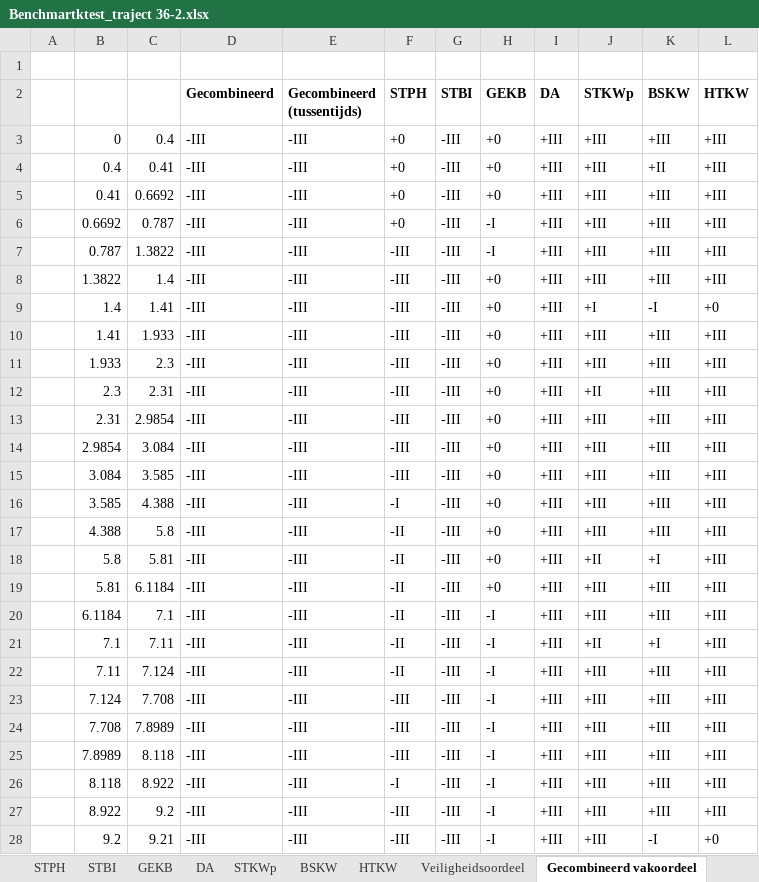
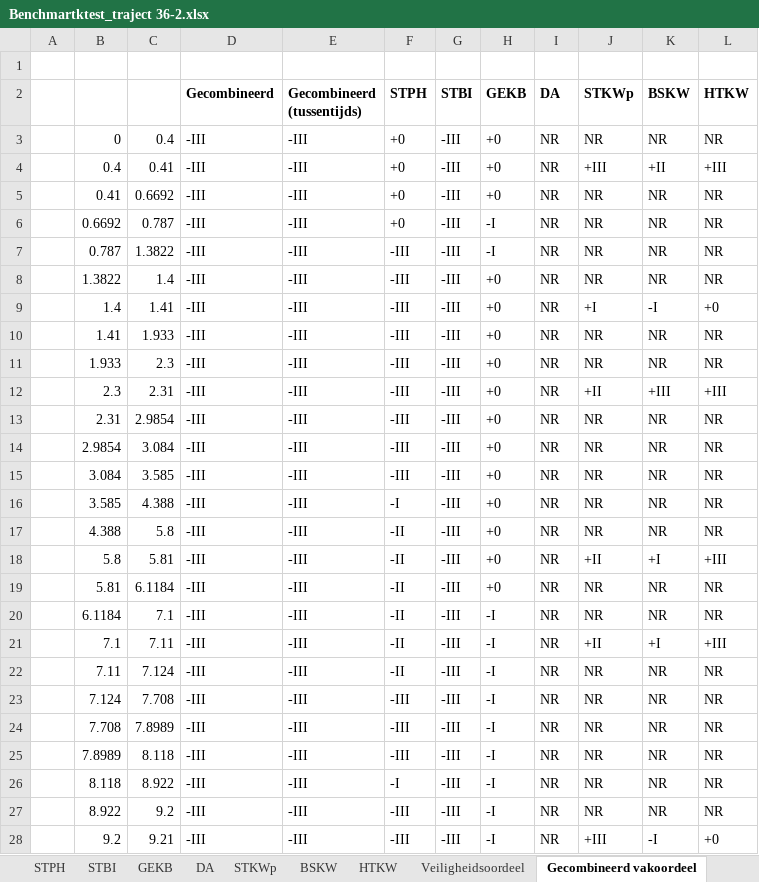
Before and after one commit to Deltares/wbi-assemblage-rekenkern, an Excel workbook: benchmarktests/testdefinitions/Benchmartktest_traject 36-2.xlsx, sheet Gecombineerd vakoordeel, drawn as a sheet; only a part is shown; values as stored, in another font and other column widths than the file's, no borders; the diff covers the shown part only; the diff names each change by its address in the sheet, - before the commit and + after, or states it on an @@ line.

```diff
--- a/benchmarktests/testdefinitions/Benchmartktest_traject 36-2.xlsx (sheet Gecombineerd vakoordeel)
+++ b/benchmarktests/testdefinitions/Benchmartktest_traject 36-2.xlsx (sheet Gecombineerd vakoordeel)
-I3:I28 (DA): +III
+I3:I28 (DA): NR
-J3 (STKWp): +III
+J3 (STKWp): NR
-K3 (BSKW): +III
+K3 (BSKW): NR
-L3 (HTKW): +III
+L3 (HTKW): NR
-J5:J8 (STKWp): +III
+J5:J8 (STKWp): NR
-K5:K8 (BSKW): +III
+K5:K8 (BSKW): NR
-L5:L8 (HTKW): +III
+L5:L8 (HTKW): NR
-J10:J11 (STKWp): +III
+J10:J11 (STKWp): NR
-K10:K11 (BSKW): +III
+K10:K11 (BSKW): NR
-L10:L11 (HTKW): +III
+L10:L11 (HTKW): NR
-J13:J17 (STKWp): +III
+J13:J17 (STKWp): NR
-K13:K17 (BSKW): +III
+K13:K17 (BSKW): NR
-L13:L17 (HTKW): +III
+L13:L17 (HTKW): NR
-J19:J20 (STKWp): +III
+J19:J20 (STKWp): NR
-K19:K20 (BSKW): +III
+K19:K20 (BSKW): NR
-L19:L20 (HTKW): +III
+L19:L20 (HTKW): NR
-J22:J27 (STKWp): +III
+J22:J27 (STKWp): NR
-K22:K27 (BSKW): +III
+K22:K27 (BSKW): NR
-L22:L27 (HTKW): +III
+L22:L27 (HTKW): NR
```
Also changed, not shown: 148 edited cells elsewhere in this sheet, sheet HTKW, sheet BSKW, sheet STKWp, sheet DA, formulas that keep their value, benchmarktests/testdefinitions/Benchmartktest_traject 12-2.xlsx, benchmarktests/testdefinitions/Benchmartktest_traject 13-2.xlsx, 7 other files.
